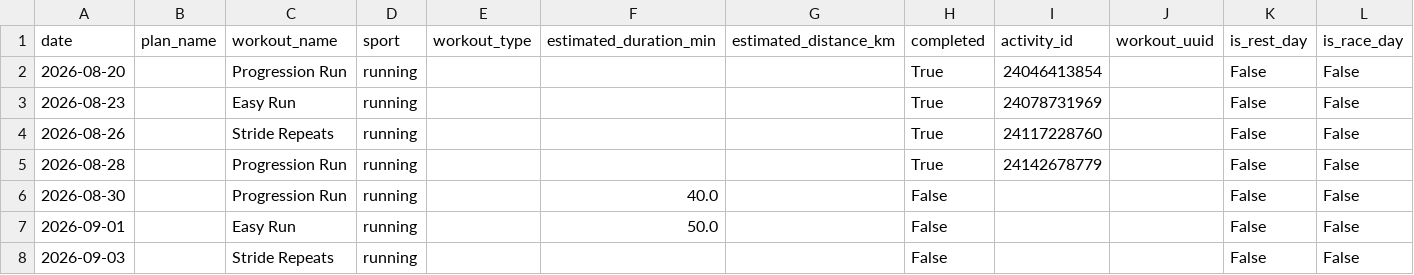
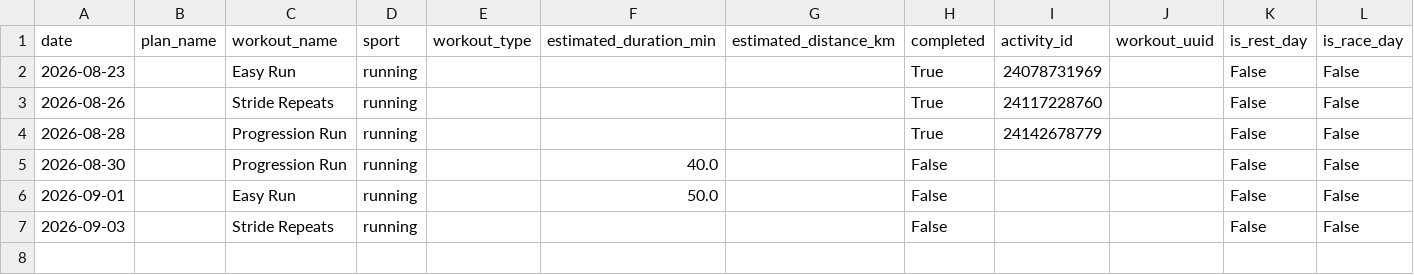
Before and after one commit to WahyuRamdhani/garmin-connect, a CSV file: data/coach_schedule.csv, drawn as a sheet.

```diff
--- a/data/coach_schedule.csv
+++ b/data/coach_schedule.csv
@@ -1,3 +1,2 @@
 date,plan_name,workout_name,sport,workout_type,estimated_duration_min,estimated_distance_km,completed,activity_id,workout_uuid,is_rest_day,is_race_day
-2026-08-20,,Progression Run,running,,,,True,24046413854,,False,False
 2026-08-23,,Easy Run,running,,,,True,24078731969,,False,False
```
Also changed, not shown: data/timeseries.csv, 5 other files.
